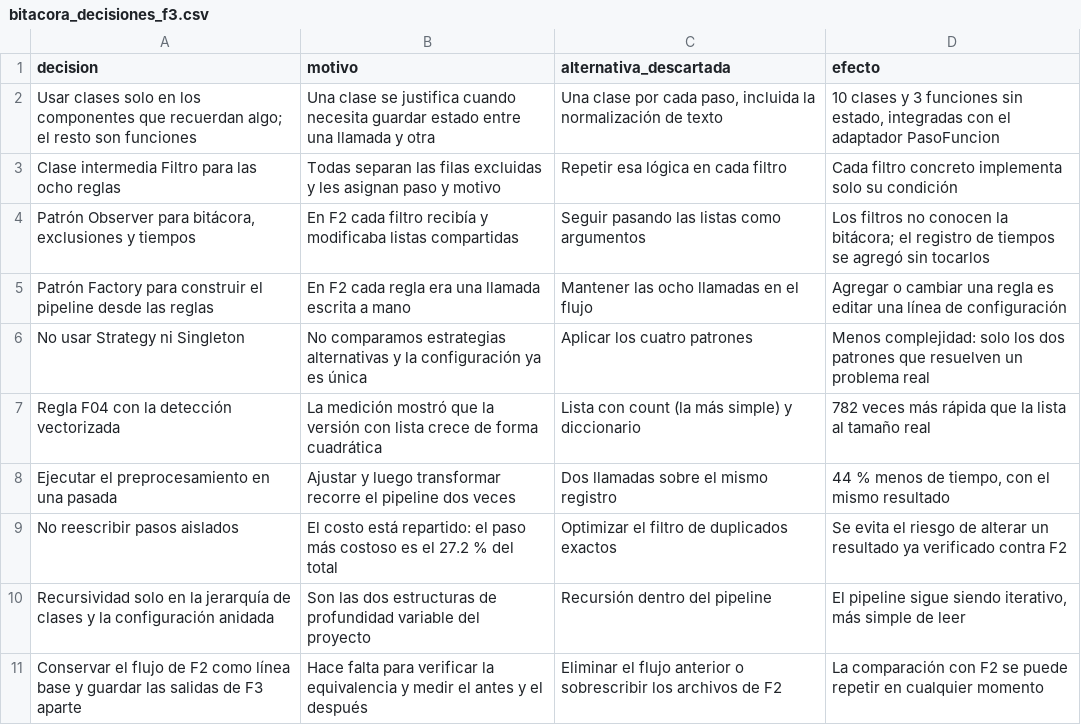
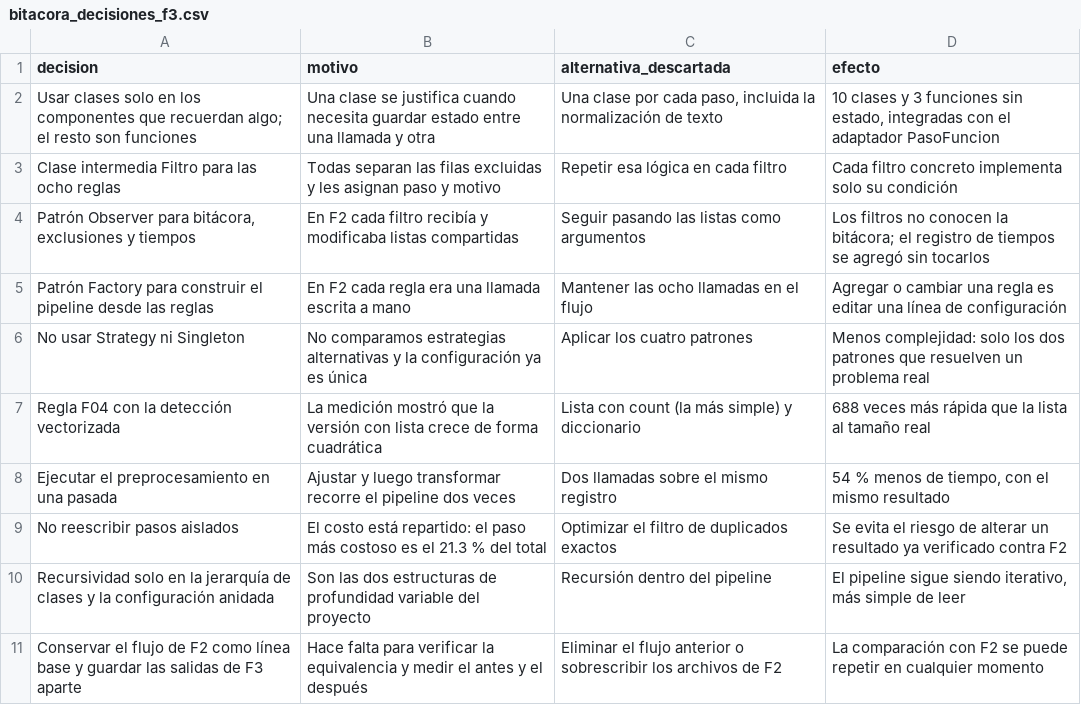
Before and after one commit to christopherulloarojas/grupo1-proyecto-mcdi500, a CSV file: docs/f3/bitacora_decisiones_f3.csv, drawn as a sheet.

```diff
--- a/docs/f3/bitacora_decisiones_f3.csv
+++ b/docs/f3/bitacora_decisiones_f3.csv
@@ -6,5 +6,5 @@ Patrón Factory para construir el pipeline desde las reglas,En F2 cada regla era
 No usar Strategy ni Singleton,No comparamos estrategias alternativas y la configuración ya es única,Aplicar los cuatro patrones,Menos complejidad: solo los dos patrones que resuelven un problema real
-Regla F04 con la detección vectorizada,La medición mostró que la versión con lista crece de forma cuadrática,Lista con count (la más simple) y diccionario,782 veces más rápida que la lista al tamaño real
-Ejecutar el preprocesamiento en una pasada,Ajustar y luego transformar recorre el pipeline dos veces,Dos llamadas sobre el mismo registro,"44 % menos de tiempo, con el mismo resultado"
-No reescribir pasos aislados,El costo está repartido: el paso más costoso es el 27.2 % del total,Optimizar el filtro de duplicados exactos,Se evita el riesgo de alterar un resultado ya verificado contra F2
+Regla F04 con la detección vectorizada,La medición mostró que la versión con lista crece de forma cuadrática,Lista con count (la más simple) y diccionario,688 veces más rápida que la lista al tamaño real
+Ejecutar el preprocesamiento en una pasada,Ajustar y luego transformar recorre el pipeline dos veces,Dos llamadas sobre el mismo registro,"54 % menos de tiempo, con el mismo resultado"
+No reescribir pasos aislados,El costo está repartido: el paso más costoso es el 21.3 % del total,Optimizar el filtro de duplicados exactos,Se evita el riesgo de alterar un resultado ya verificado contra F2
 Recursividad solo en la jerarquía de clases y la configuración anidada,Son las dos estructuras de profundidad variable del proyecto,Recursión dentro del pipeline,"El pipeline sigue siendo iterativo, más simple de leer"
```
Also changed, not shown: docs/f3/arquitectura_f3.csv, docs/f3/crecimiento_f3.csv, 9 other files.
